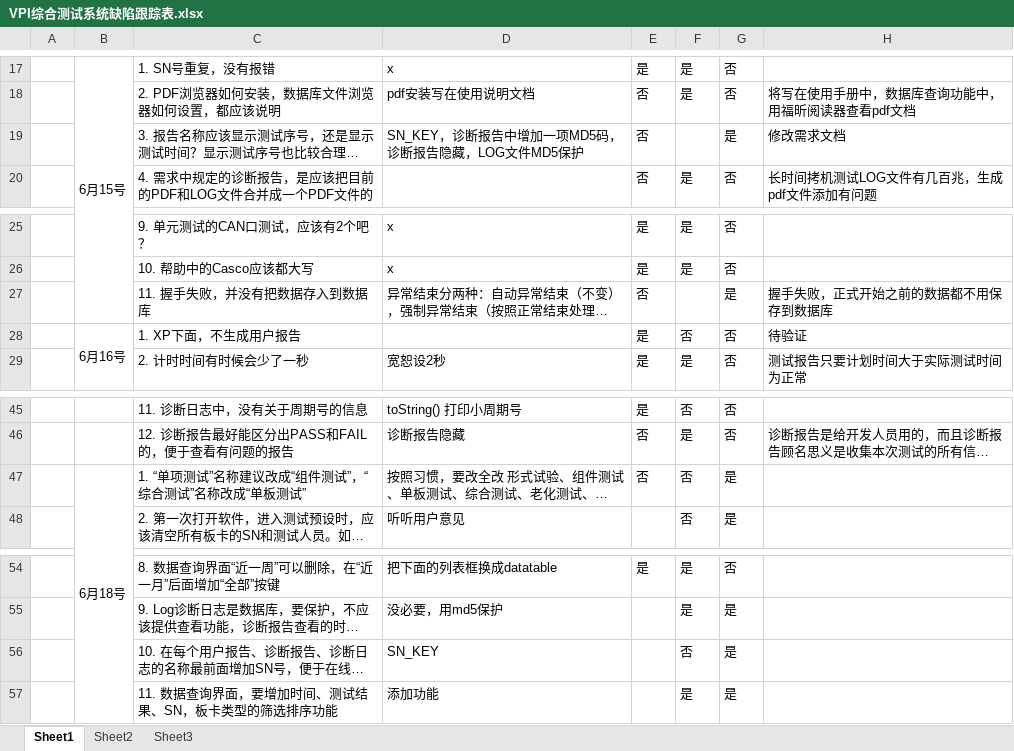
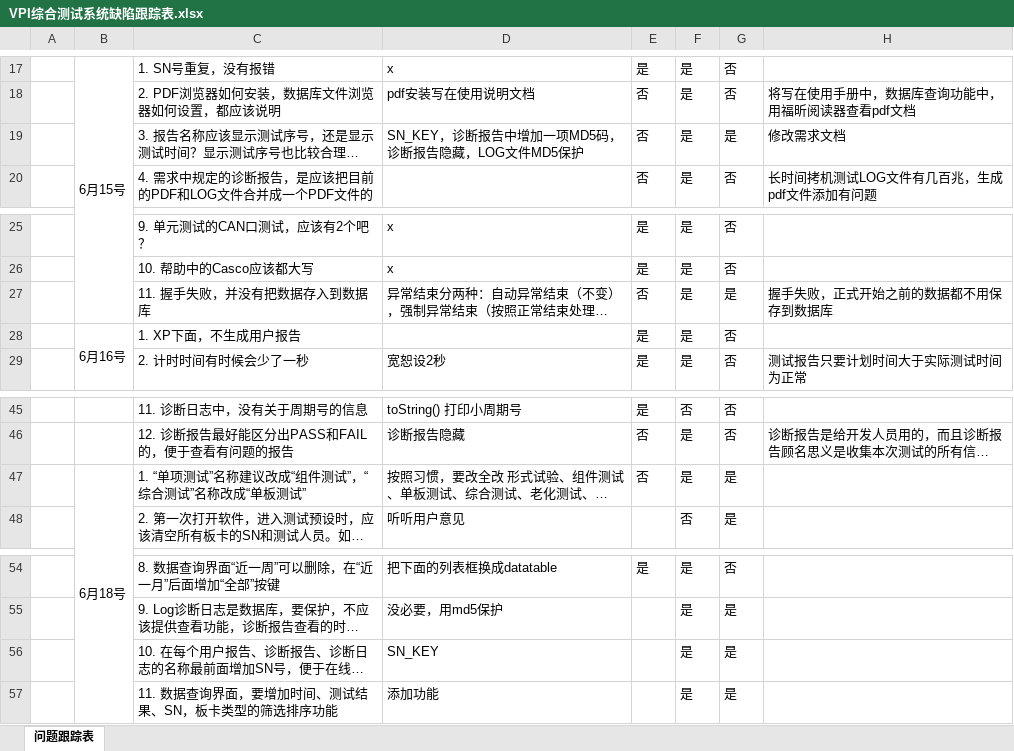
Before and after one commit to marlonnn/VPI, an Excel workbook: Document/VPI综合测试系统缺陷跟踪表.xlsx, sheet 问题跟踪表, drawn as a sheet; only a part is shown, gaps mark what is left out; long unchanged cells end in …; values as stored, in another font and other column widths than the file's, no cell formats; charts and pictures not drawn; the diff covers the shown part only; the diff names each change by its address in the sheet, - before the commit and + after, or states it on an @@ line.

```diff
--- a/Document/VPI综合测试系统缺陷跟踪表.xlsx (sheet 问题跟踪表)
+++ b/Document/VPI综合测试系统缺陷跟踪表.xlsx (sheet 问题跟踪表)
-sheet tab: Sheet1
+sheet tab: 问题跟踪表
-sheet tab: Sheet2
-sheet tab: Sheet3
-F19: (empty)
+F19: 是
-F27: (empty)
+F27: 是
-F28: 否
+F28: 是
-H28: 待验证
+H28: (empty)
-F47: 否
+F47: 是
-F56: 否
+F56: 是
```
Also changed, not shown: 24 added rows and 1 edited cell elsewhere in this sheet, cell formats, charts or pictures, 39 other files.
